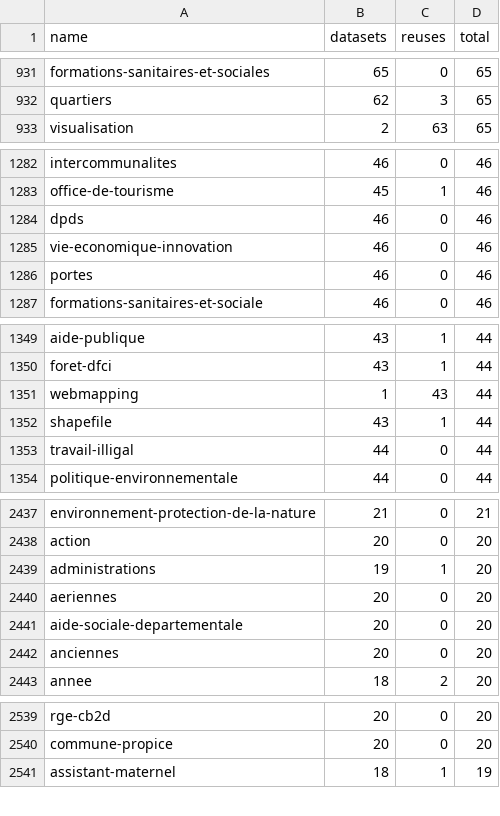
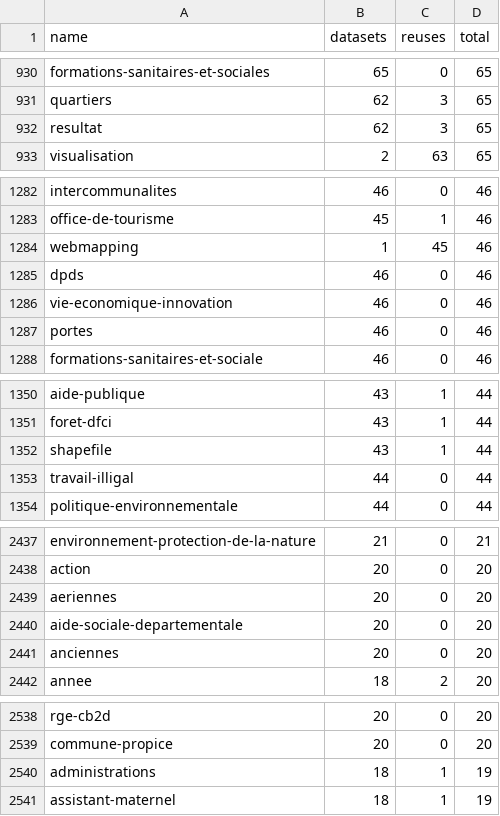
Before and after one commit to taniki/flat.dgfr, a CSV file: tags.csv, drawn as a sheet; only a part is shown, gaps mark what is left out; the diff covers the shown part only.

```diff
--- a/tags.csv
+++ b/tags.csv
@@ -932,2 +931,3 @@
 "quartiers";62;3;65
+"resultat";62;3;65
 "visualisation";2;63;65
@@ -1283,2 +1283,3 @@
 "office-de-tourisme";45;1;46
+"webmapping";1;45;46
 "dpds";46;0;46
@@ -1350,3 +1351,2 @@
 "foret-dfci";43;1;44
-"webmapping";1;43;44
 "shapefile";43;1;44
@@ -2438,3 +2438,2 @@
 "action";20;0;20
-"administrations";19;1;20
 "aeriennes";20;0;20
@@ -2540,2 +2539,3 @@
 "commune-propice";20;0;20
+"administrations";18;1;19
 "assistant-maternel";18;1;19
```
Also changed, not shown: 11 added rows, 12 removed rows and 20 edited cells elsewhere in this file, 2 other files.
